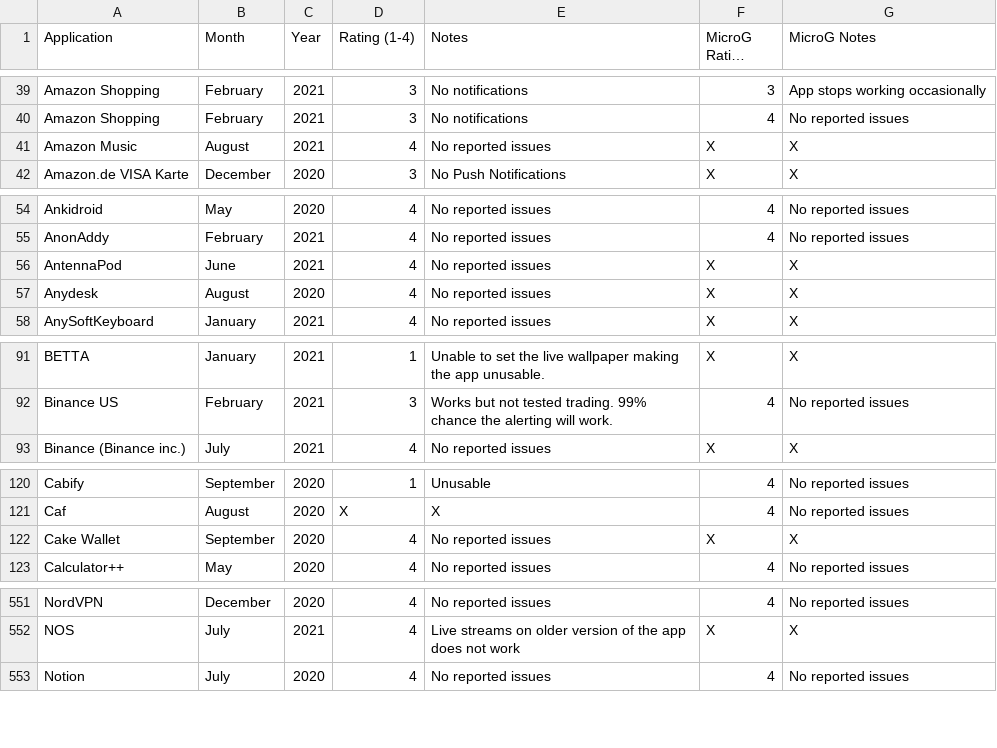
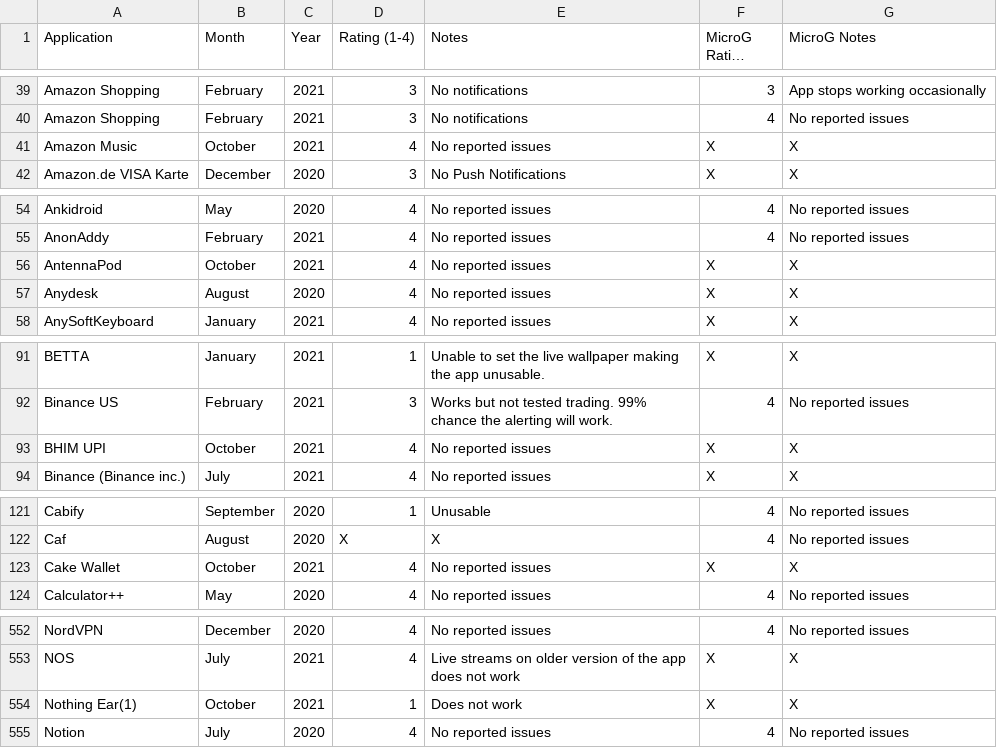
Before and after one commit to techlore/plexus, a CSV file: src/data/Plexus.csv, drawn as a sheet; only a part is shown, gaps mark what is left out; long unchanged cells end in …; the diff covers the shown part only.

Commit message:
Update Plexus.csv

```diff
--- a/src/data/Plexus.csv
+++ b/src/data/Plexus.csv
@@ -40,3 +40,3 @@ Amazon Shopping,February,2021,3,No notifications,3,App stops working occasionall
 Amazon Shopping,February,2021,3,No notifications,4,No reported issues
-Amazon Music,August,2021,4,No reported issues,X,X
+Amazon Music,October,2021,4,No reported issues,X,X
 Amazon.de VISA Karte,December,2020,3,No Push Notifications,X,X
@@ -55,3 +55,3 @@ Ankidroid,May,2020,4,No reported issues,4,No reported issues
 AnonAddy,February,2021,4,No reported issues,4,No reported issues
-AntennaPod,June,2021,4,No reported issues,X,X
+AntennaPod,October,2021,4,No reported issues,X,X
 Anydesk,August,2020,4,No reported issues,X,X
@@ -92,2 +92,3 @@ BETTA,January,2021,1,Unable to set the live wallpaper making the app unusable.,X
 Binance US,February,2021,3,Works but not tested trading. 99% chance the alerting will work.,4,No reported issues
+BHIM UPI,October,2021,4,No reported issues,X,X
 Binance (Binance inc.),July,2021,4,No reported issues,X,X
@@ -121,3 +122,3 @@ Cabify,September,2020,1,Unusable,4,No reported issues
 Caf,August,2020,X,X,4,No reported issues
-Cake Wallet,September,2020,4,No reported issues,X,X
+Cake Wallet,October,2021,4,No reported issues,X,X
 Calculator++,May,2020,4,No reported issues,4,No reported issues
@@ -552,2 +553,3 @@ NordVPN,December,2020,4,No reported issues,4,No reported issues
 NOS,July,2021,4,Live streams on older version of the app does not work,X,X
+Nothing Ear(1),October,2021,1,Does not work,X,X
 Notion,July,2020,4,No reported issues,4,No reported issues
```
Also changed, not shown: 3 edited cells elsewhere in this file.
